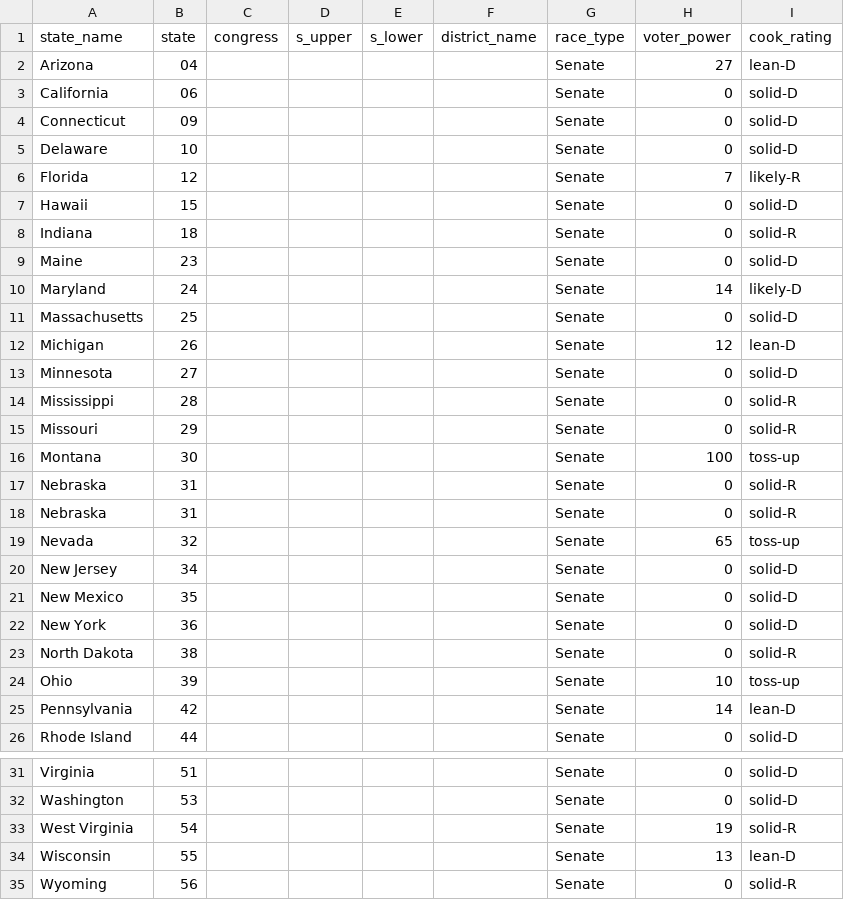
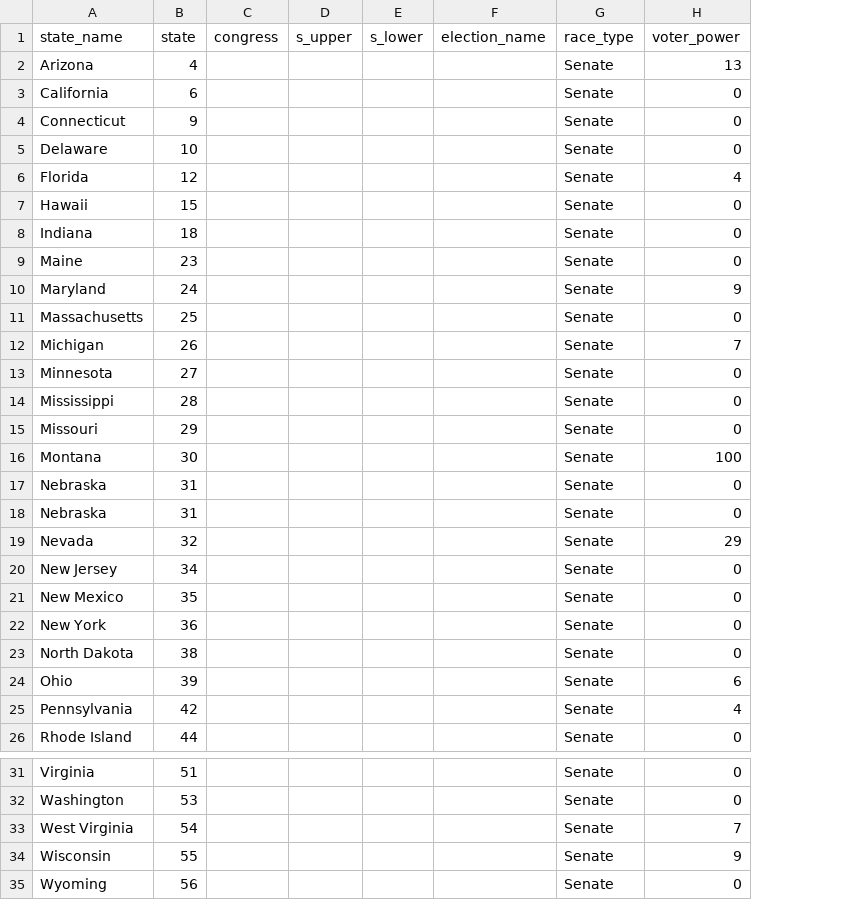
Before and after one commit to PJSuoc/Maximizer-App, a CSV file: server/static/data/csv_imports/senate.csv, drawn as a sheet; only a part is shown, gaps mark what is left out; removed rows and columns are numbered as before the commit, all else as after; the diff names each change by its address in the sheet, - before the commit and + after, or states it on an @@ line.

```diff
--- a/server/static/data/csv_imports/senate.csv
+++ b/server/static/data/csv_imports/senate.csv
-column F (district_name), empty
+column F (election_name), empty
-column I (cook_rating), rows 2-26: lean-D | solid-D | solid-D | solid-D | likely-R | solid-D | solid-R | solid-D | likely-D | solid-D | lean-D | solid-D | solid-R | solid-R | toss-up | solid-R | solid-R | toss-up | solid-D | solid-D | solid-D | solid-R | toss-up | lean-D | solid-D; rows 31-35: solid-D | solid-D | solid-R | lean-D | solid-R
-B2 (state): 04
+B2 (state): 4
-H2 (voter_power): 27
+H2 (voter_power): 13
-B3 (state): 06
+B3 (state): 6
-B4 (state): 09
+B4 (state): 9
-H6 (voter_power): 7
+H6 (voter_power): 4
-H10 (voter_power): 14
+H10 (voter_power): 9
-H12 (voter_power): 12
+H12 (voter_power): 7
-H19 (voter_power): 65
+H19 (voter_power): 29
-H24 (voter_power): 10
+H24 (voter_power): 6
-H25 (voter_power): 14
+H25 (voter_power): 4
-H33 (voter_power): 19
+H33 (voter_power): 7
-H34 (voter_power): 13
+H34 (voter_power): 9
```
Also changed, not shown: server/static/data/csv_imports/candidates.csv, server/static/data/csv_imports/congress_house.csv, 10 other files.
